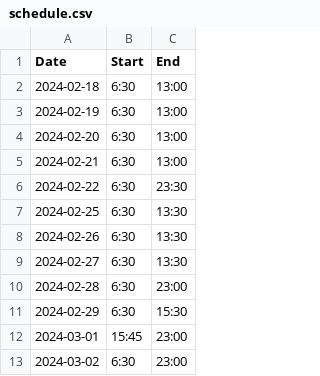
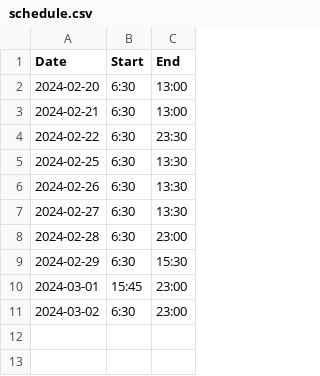
Before and after one commit to FrankieDeuce/Wags-Coverage, a CSV file: schedule.csv, drawn as a sheet.

Commit message:
Update schedule.csv

```diff
--- a/schedule.csv
+++ b/schedule.csv
@@ -1,4 +1,2 @@
 Date,Start,End
-2024-02-18,6:30,13:00
-2024-02-19,6:30,13:00
 2024-02-20,6:30,13:00
```
